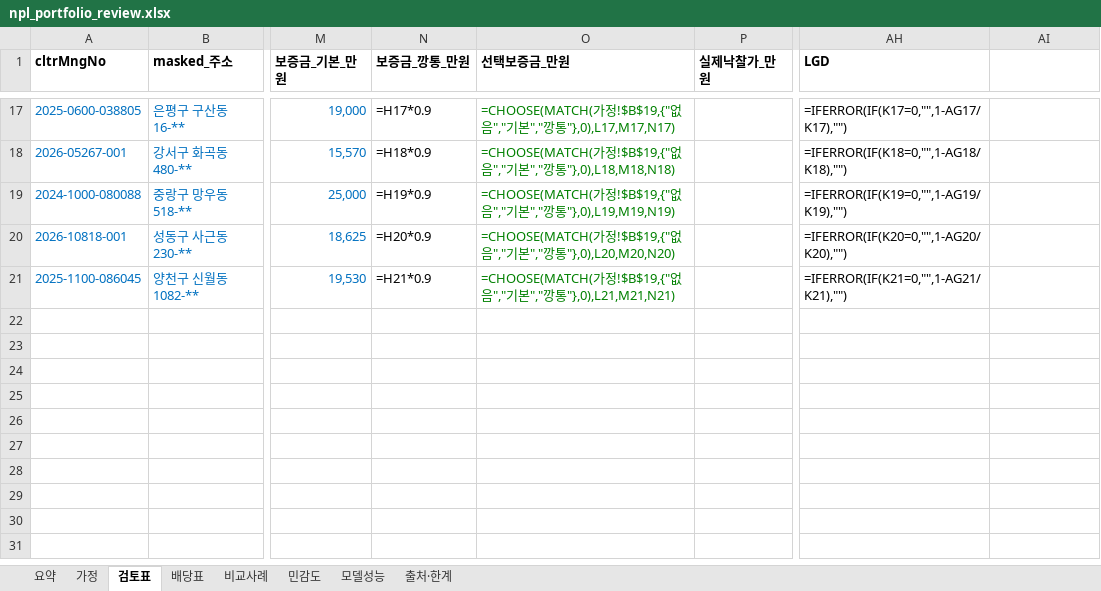
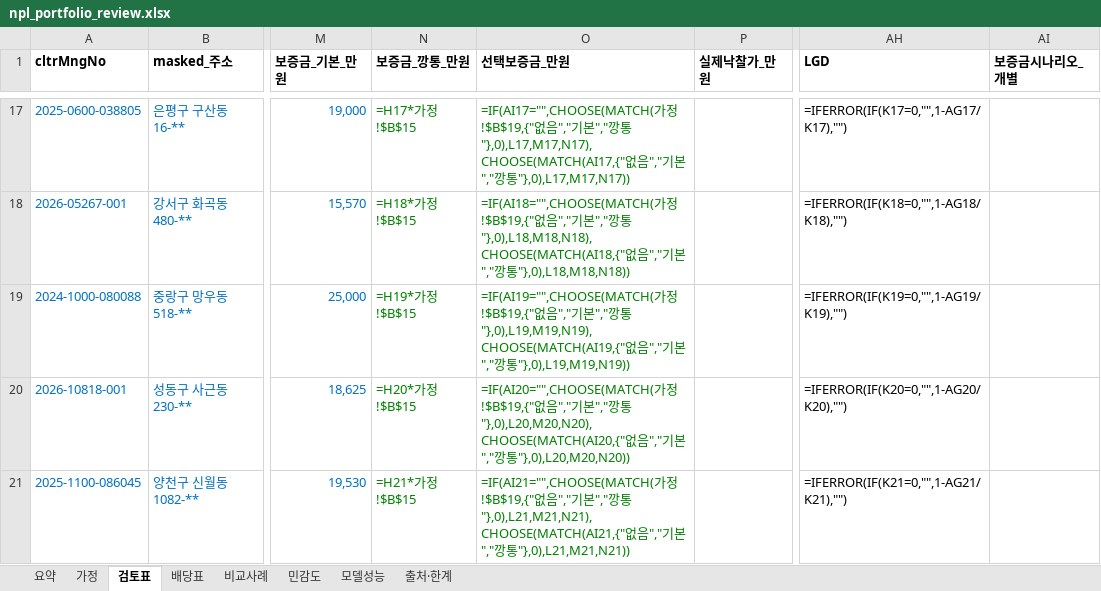
Before and after one commit to Simon-Beck12/npl-el, an Excel workbook: results/npl_portfolio_review.xlsx, sheet 검토표, drawn as a sheet; only a part is shown, gaps mark what is left out; values as stored, in another font and other column widths than the file's, no borders; formulas without a stored value are shown as written; conditional formats not drawn; the diff covers the shown part only; the diff names each change by its address in the sheet, - before the commit and + after, or states it on an @@ line.

```diff
--- a/results/npl_portfolio_review.xlsx (sheet 검토표)
+++ b/results/npl_portfolio_review.xlsx (sheet 검토표)
-AI1: (empty)
+AI1: 보증금시나리오_개별
-N17:N21 text colour: black
+N17:N21 text colour: #008000
-N17 (보증금_깡통_만원): =H17*0.9
+N17 (보증금_깡통_만원): =H17*가정!$B$15
-O17 (선택보증금_만원): =CHOOSE(MATCH(가정!$B$19,{"없음","기본","깡통"},0),L17,M17,N17)
+O17 (선택보증금_만원): =IF(AI17="",CHOOSE(MATCH(가정!$B$19,{"없음","기본","깡통"},0),L17,M17,N17),CHOOSE(MATCH(AI17,{"없음","기본","깡통"},0),L17,M17,N17))
-N18 (보증금_깡통_만원): =H18*0.9
+N18 (보증금_깡통_만원): =H18*가정!$B$15
-O18 (선택보증금_만원): =CHOOSE(MATCH(가정!$B$19,{"없음","기본","깡통"},0),L18,M18,N18)
+O18 (선택보증금_만원): =IF(AI18="",CHOOSE(MATCH(가정!$B$19,{"없음","기본","깡통"},0),L18,M18,N18),CHOOSE(MATCH(AI18,{"없음","기본","깡통"},0),L18,M18,N18))
-N19 (보증금_깡통_만원): =H19*0.9
+N19 (보증금_깡통_만원): =H19*가정!$B$15
-O19 (선택보증금_만원): =CHOOSE(MATCH(가정!$B$19,{"없음","기본","깡통"},0),L19,M19,N19)
+O19 (선택보증금_만원): =IF(AI19="",CHOOSE(MATCH(가정!$B$19,{"없음","기본","깡통"},0),L19,M19,N19),CHOOSE(MATCH(AI19,{"없음","기본","깡통"},0),L19,M19,N19))
-N20 (보증금_깡통_만원): =H20*0.9
+N20 (보증금_깡통_만원): =H20*가정!$B$15
-O20 (선택보증금_만원): =CHOOSE(MATCH(가정!$B$19,{"없음","기본","깡통"},0),L20,M20,N20)
+O20 (선택보증금_만원): =IF(AI20="",CHOOSE(MATCH(가정!$B$19,{"없음","기본","깡통"},0),L20,M20,N20),CHOOSE(MATCH(AI20,{"없음","기본","깡통"},0),L20,M20,N20))
-N21 (보증금_깡통_만원): =H21*0.9
+N21 (보증금_깡통_만원): =H21*가정!$B$15
-O21 (선택보증금_만원): =CHOOSE(MATCH(가정!$B$19,{"없음","기본","깡통"},0),L21,M21,N21)
+O21 (선택보증금_만원): =IF(AI21="",CHOOSE(MATCH(가정!$B$19,{"없음","기본","깡통"},0),L21,M21,N21),CHOOSE(MATCH(AI21,{"없음","기본","깡통"},0),L21,M21,N21))
```
Also changed, not shown: 30 edited cells and cell formats elsewhere in this sheet, sheet 출처·한계, sheet 가정, 4 other files.
